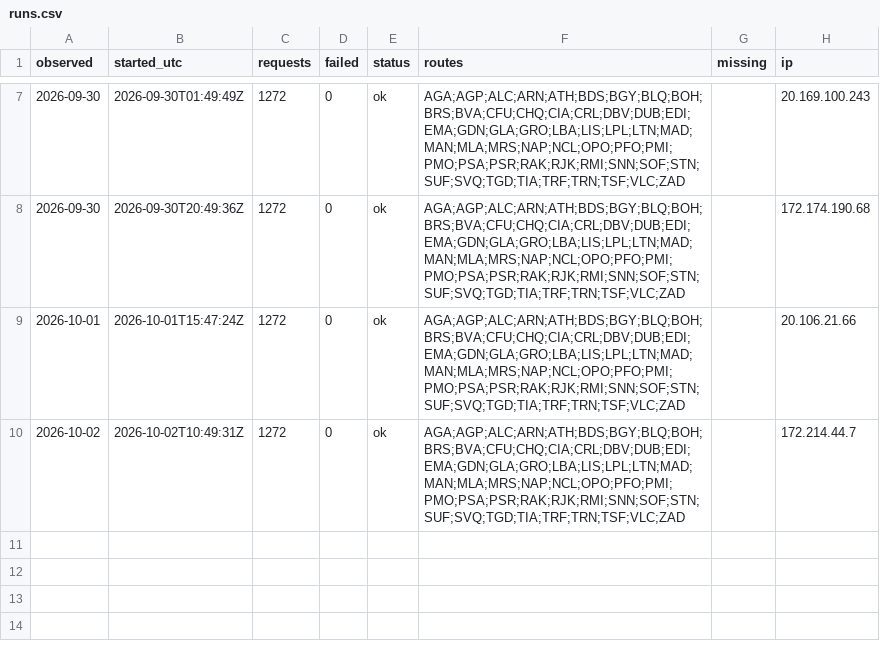
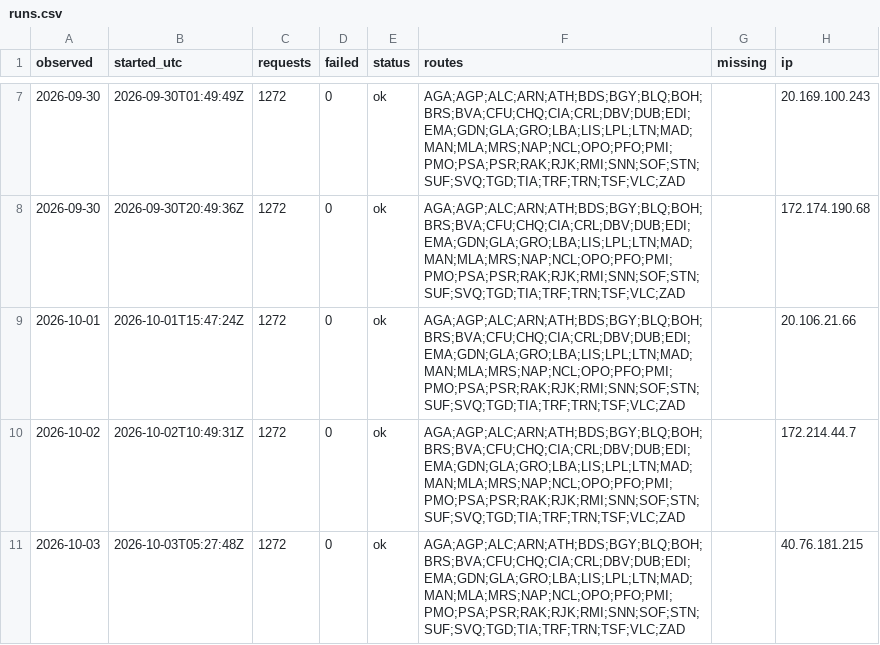
Before and after one commit to areqq/lcj-fares, a CSV file: data/WRO/runs.csv, drawn as a sheet; only a part is shown, gaps mark what is left out.

```diff
--- a/data/WRO/runs.csv
+++ b/data/WRO/runs.csv
@@ -10 +10,2 @@ observed,started_utc,requests,failed,status,routes,missing,ip
 2026-10-02,2026-10-02T10:49:31Z,1272,0,ok,AGA;AGP;ALC;ARN;ATH;BDS;BGY;BLQ;BOH;BRS;BVA;CFU;CHQ;CIA;CRL;DBV;DUB;EDI;EMA;GDN;GLA;GRO;LBA;LIS;LPL;LTN;MAD;MAN;MLA;MRS;NAP;NCL;OPO;PFO;PMI;PMO;PSA;PSR;RAK;RJK;RMI;SNN;SOF;STN;SUF;SVQ;TGD;TIA;TRF;TRN;TSF;VLC;ZAD,,172.214.44.7
+2026-10-03,2026-10-03T05:27:48Z,1272,0,ok,AGA;AGP;ALC;ARN;ATH;BDS;BGY;BLQ;BOH;BRS;BVA;CFU;CHQ;CIA;CRL;DBV;DUB;EDI;EMA;GDN;GLA;GRO;LBA;LIS;LPL;LTN;MAD;MAN;MLA;MRS;NAP;NCL;OPO;PFO;PMI;PMO;PSA;PSR;RAK;RJK;RMI;SNN;SOF;STN;SUF;SVQ;TGD;TIA;TRF;TRN;TSF;VLC;ZAD,,40.76.181.215
```
Also changed, not shown: 1 other file.
